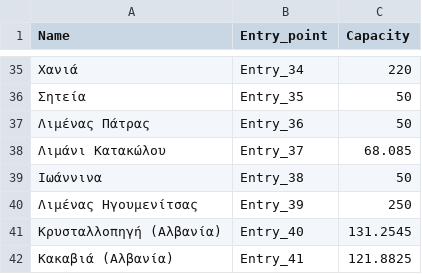
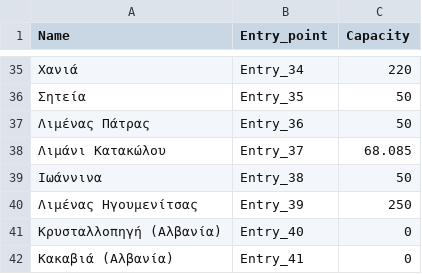
Before and after one commit to ovelixasterix/greek_project, a CSV file: entry_capacities.csv, drawn as a sheet; only a part is shown, gaps mark what is left out; the diff names each change by its address in the sheet, - before the commit and + after, or states it on an @@ line.

Commit message:
Add files via upload

```diff
--- a/entry_capacities.csv
+++ b/entry_capacities.csv
-C41 (Capacity): 131.2545
+C41 (Capacity): 0
-C42 (Capacity): 121.8825
+C42 (Capacity): 0
```
